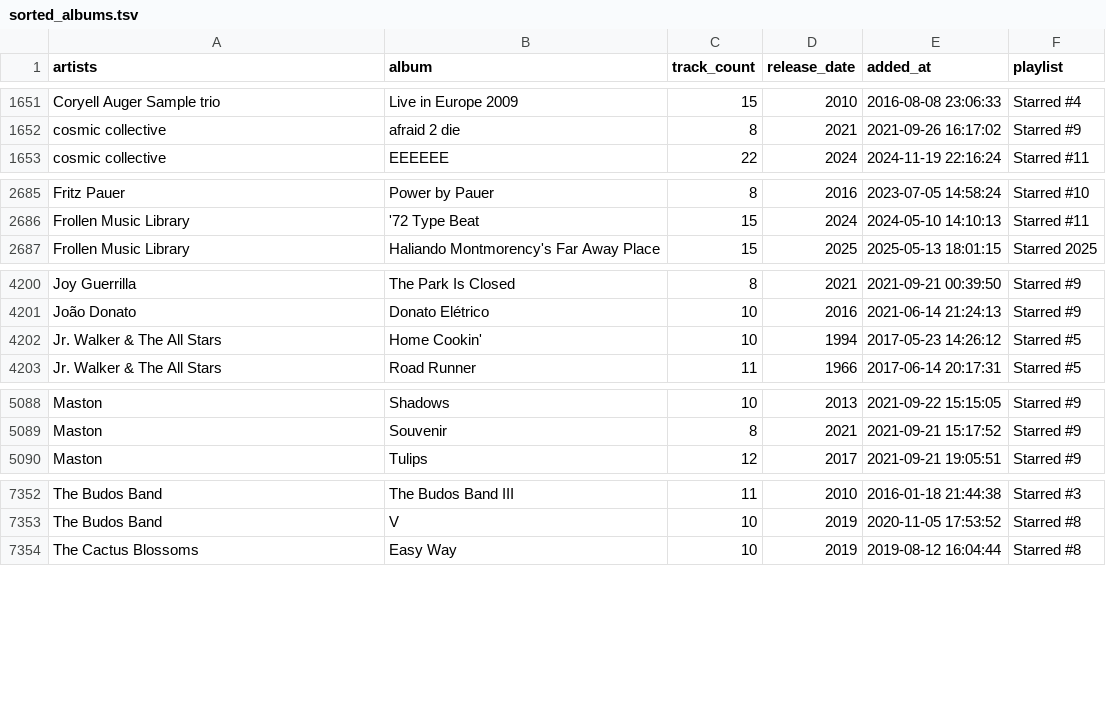
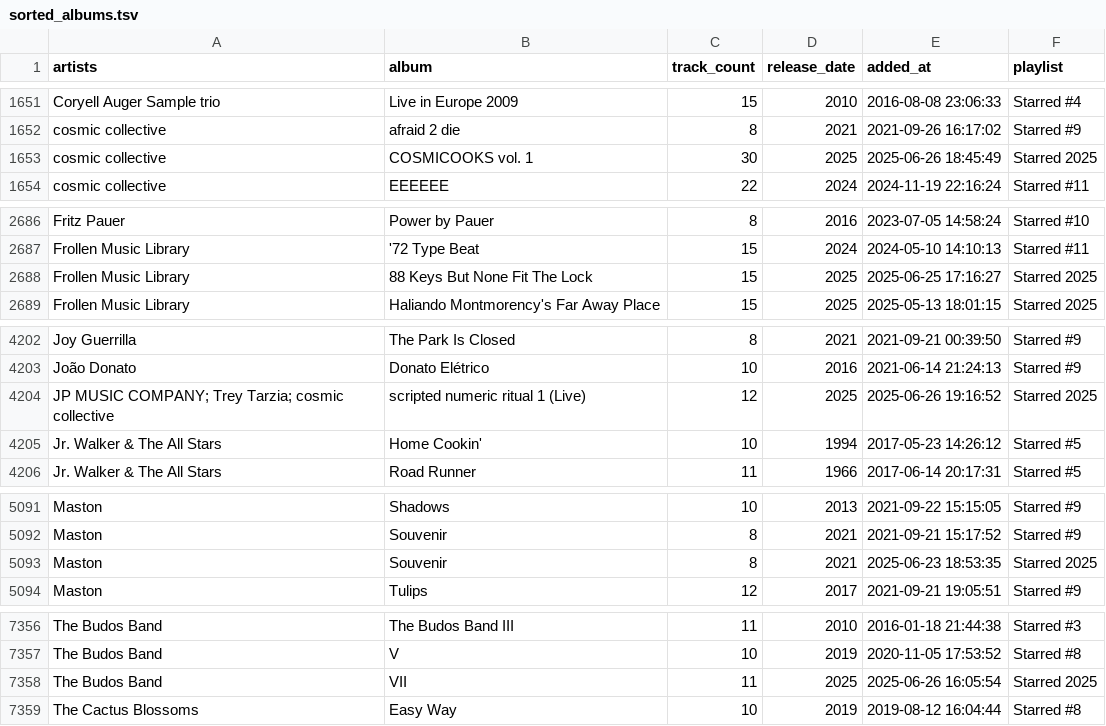
Before and after one commit to ccb012100/spotify-playlists, a TSV file: albums/sorted_albums.tsv, drawn as a sheet; only a part is shown, gaps mark what is left out; the diff names each change by its address in the sheet, - before the commit and + after, or states it on an @@ line.

Commit message:
add 5 albums

```diff
--- a/albums/sorted_albums.tsv
+++ b/albums/sorted_albums.tsv
+row 1653: cosmic collective | COSMICOOKS vol. 1 | 30 | 2025 | 2025-06-26 18:45:49 | Starred 2025
+row 2688: Frollen Music Library | 88 Keys But None Fit The Lock | 15 | 2025 | 2025-06-25 17:16:27 | Starred 2025
+row 4204: JP MUSIC COMPANY; Trey Tarzia; cosmic collective | scripted numeric ritual 1 (Live) | 12 | 2025 | 2025-06-26 19:16:52 | Starred 2025
+row 5093: Maston | Souvenir | 8 | 2021 | 2025-06-23 18:53:35 | Starred 2025
+row 7358: The Budos Band | VII | 11 | 2025 | 2025-06-26 16:05:54 | Starred 2025
```
Also changed, not shown: albums/starred_albums.tsv, 1 other file.
